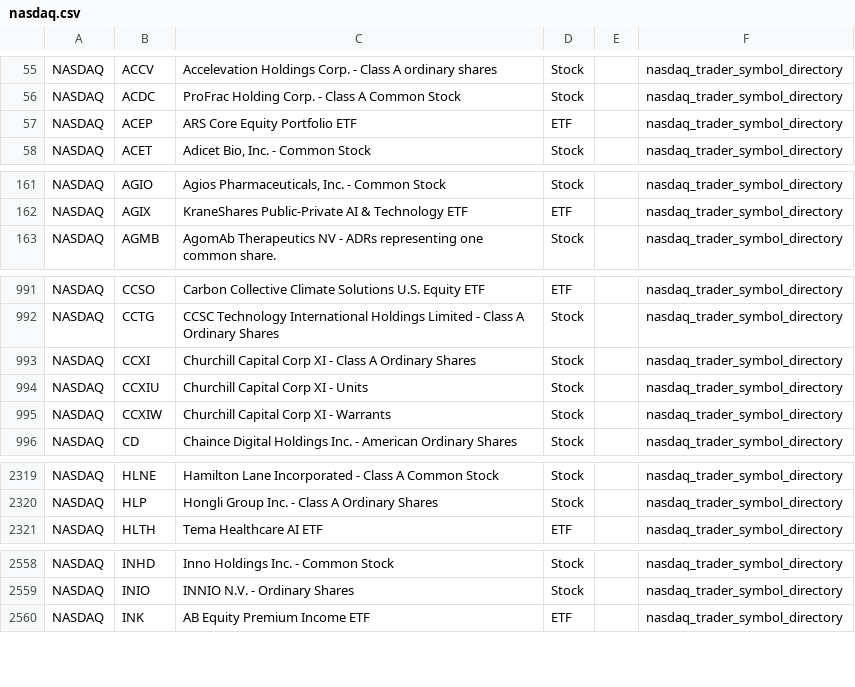
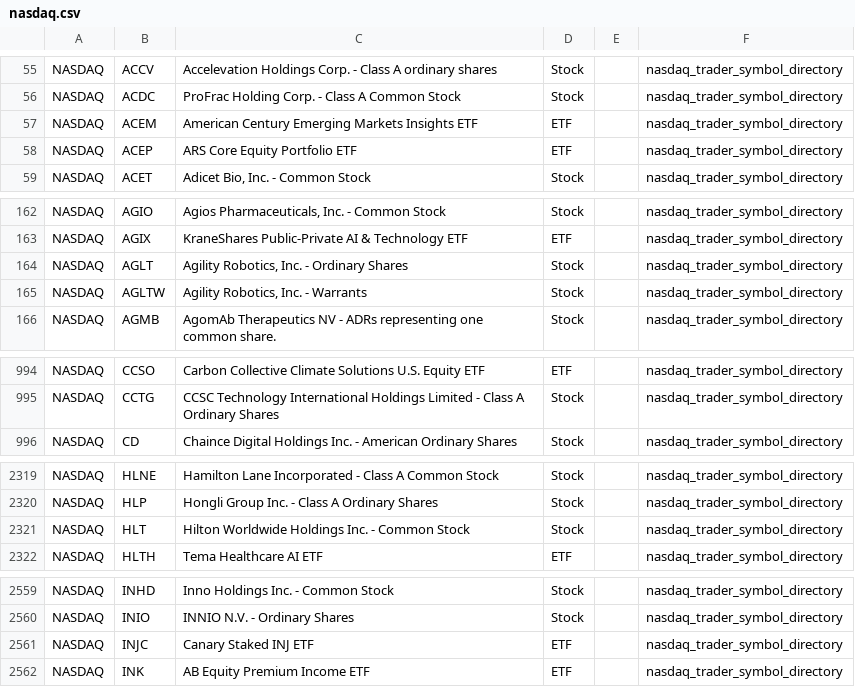
Before and after one commit to mrft/ticker-chronicle, a CSV file: data/raw/nasdaq.csv, drawn as a sheet; only a part is shown, gaps mark what is left out; removed rows and columns are numbered as before the commit, all else as after; the diff covers the shown part only; the diff names each change by its address in the sheet, - before the commit and + after, or states it on an @@ line.

```diff
--- a/data/raw/nasdaq.csv
+++ b/data/raw/nasdaq.csv
+row 57: NASDAQ | ACEM | American Century Emerging Markets Insights ETF | ETF |  | nasdaq_trader_symbol_directory
+row 164: NASDAQ | AGLT | Agility Robotics, Inc. - Ordinary Shares | Stock |  | nasdaq_trader_symbol_directory
+row 165: NASDAQ | AGLTW | Agility Robotics, Inc. - Warrants | Stock |  | nasdaq_trader_symbol_directory
-row 993: NASDAQ | CCXI | Churchill Capital Corp XI - Class A Ordinary Shares | Stock |  | nasdaq_trader_symbol_directory
-row 994: NASDAQ | CCXIU | Churchill Capital Corp XI - Units | Stock |  | nasdaq_trader_symbol_directory
-row 995: NASDAQ | CCXIW | Churchill Capital Corp XI - Warrants | Stock |  | nasdaq_trader_symbol_directory
+row 2321: NASDAQ | HLT | Hilton Worldwide Holdings Inc. - Common Stock | Stock |  | nasdaq_trader_symbol_directory
+row 2561: NASDAQ | INJC | Canary Staked INJ ETF | ETF |  | nasdaq_trader_symbol_directory
```
Also changed, not shown: 4 edited cells elsewhere in this file, data/raw/nyse.csv, 2 other files.
